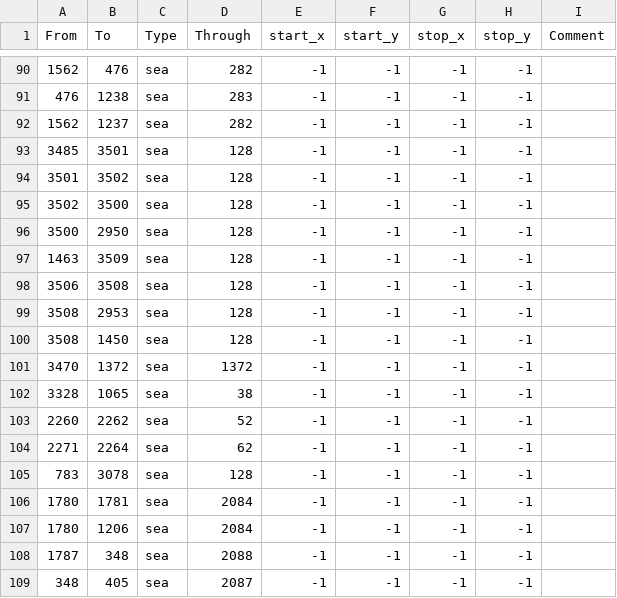
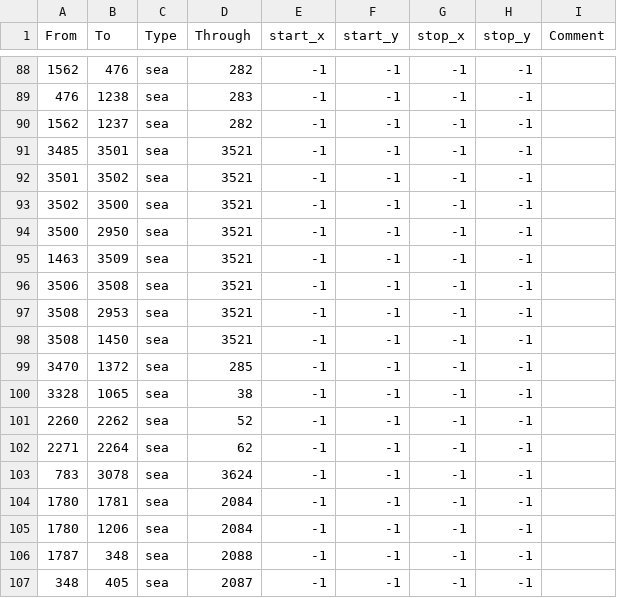
Before and after one commit to dogabeey/WWU, a CSV file: map/adjacencies.csv, drawn as a sheet; only a part is shown, gaps mark what is left out; the diff covers the shown part only.

```diff
--- a/map/adjacencies.csv
+++ b/map/adjacencies.csv
@@ -92,11 +90,11 @@ From;To;Type;Through;start_x;start_y;stop_x;stop_y;Comment
 1562;1237;sea;282;-1;-1;-1;-1;
-3485;3501;sea;128;-1;-1;-1;-1;
-3501;3502;sea;128;-1;-1;-1;-1;
-3502;3500;sea;128;-1;-1;-1;-1;
-3500;2950;sea;128;-1;-1;-1;-1;
-1463;3509;sea;128;-1;-1;-1;-1;
-3506;3508;sea;128;-1;-1;-1;-1;
-3508;2953;sea;128;-1;-1;-1;-1;
-3508;1450;sea;128;-1;-1;-1;-1;
-3470;1372;sea;1372;-1;-1;-1;-1;
+3485;3501;sea;3521;-1;-1;-1;-1;
+3501;3502;sea;3521;-1;-1;-1;-1;
+3502;3500;sea;3521;-1;-1;-1;-1;
+3500;2950;sea;3521;-1;-1;-1;-1;
+1463;3509;sea;3521;-1;-1;-1;-1;
+3506;3508;sea;3521;-1;-1;-1;-1;
+3508;2953;sea;3521;-1;-1;-1;-1;
+3508;1450;sea;3521;-1;-1;-1;-1;
+3470;1372;sea;285;-1;-1;-1;-1;
 3328;1065;sea;38;-1;-1;-1;-1;
@@ -104,3 +102,3 @@ From;To;Type;Through;start_x;start_y;stop_x;stop_y;Comment
 2271;2264;sea;62;-1;-1;-1;-1;
-783;3078;sea;128;-1;-1;-1;-1;
+783;3078;sea;3624;-1;-1;-1;-1;
 1780;1781;sea;2084;-1;-1;-1;-1;
```
Also changed, not shown: 14 removed rows and 15 edited cells elsewhere in this file, 1 other file.
